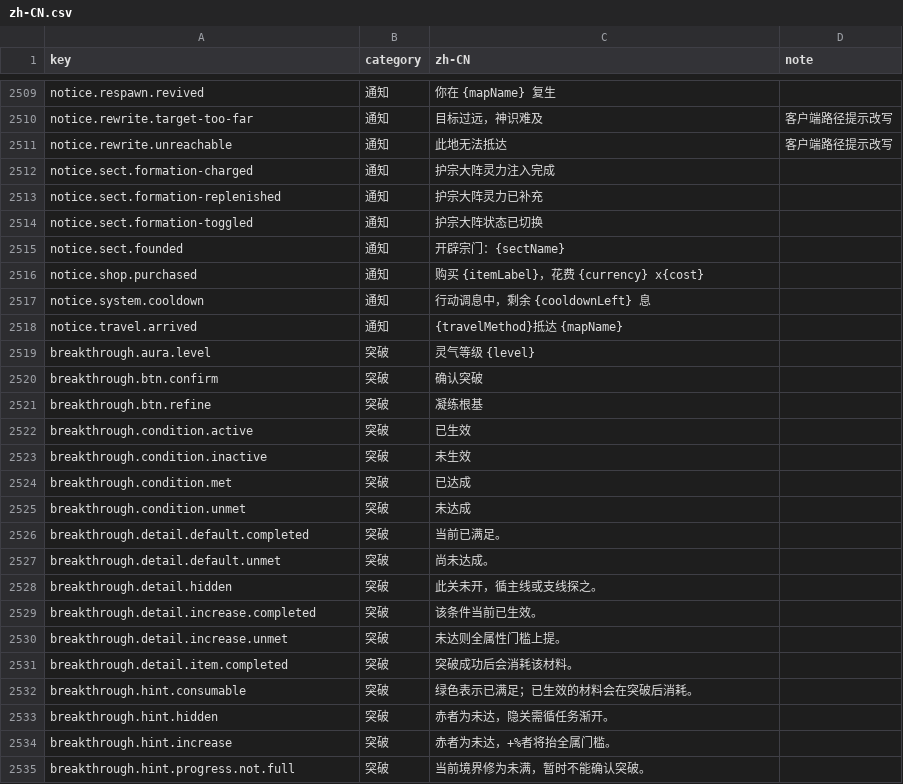
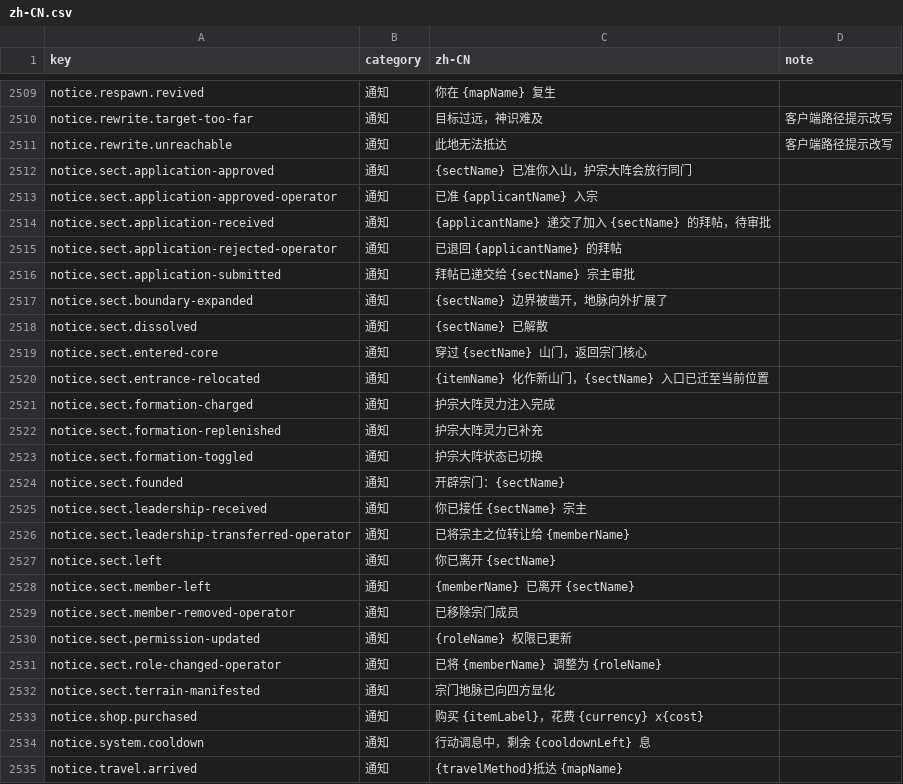
Before and after one commit to fruktoguo/daojie-yusheng, a CSV file: packages/client/src/content/i18n/zh-CN.csv, drawn as a sheet; only a part is shown, gaps mark what is left out; the shorter side is filled out with more unchanged rows; the diff names each change by its address in the sheet, - before the commit and + after, or states it on an @@ line.

```diff
--- a/packages/client/src/content/i18n/zh-CN.csv
+++ b/packages/client/src/content/i18n/zh-CN.csv
+row 2512: notice.sect.application-approved | 通知 | {sectName} 已准你入山，护宗大阵会放行同门
+row 2513: notice.sect.application-approved-operator | 通知 | 已准 {applicantName} 入宗
+row 2514: notice.sect.application-received | 通知 | {applicantName} 递交了加入 {sectName} 的拜帖，待审批
+row 2515: notice.sect.application-rejected-operator | 通知 | 已退回 {applicantName} 的拜帖
+row 2516: notice.sect.application-submitted | 通知 | 拜帖已递交给 {sectName} 宗主审批
+row 2517: notice.sect.boundary-expanded | 通知 | {sectName} 边界被凿开，地脉向外扩展了
+row 2518: notice.sect.dissolved | 通知 | {sectName} 已解散
+row 2519: notice.sect.entered-core | 通知 | 穿过 {sectName} 山门，返回宗门核心
+row 2520: notice.sect.entrance-relocated | 通知 | {itemName} 化作新山门，{sectName} 入口已迁至当前位置
+row 2525: notice.sect.leadership-received | 通知 | 你已接任 {sectName} 宗主
+row 2526: notice.sect.leadership-transferred-operator | 通知 | 已将宗主之位转让给 {memberName}
+row 2527: notice.sect.left | 通知 | 你已离开 {sectName}
+row 2528: notice.sect.member-left | 通知 | {memberName} 已离开 {sectName}
+row 2529: notice.sect.member-removed-operator | 通知 | 已移除宗门成员
+row 2530: notice.sect.permission-updated | 通知 | {roleName} 权限已更新
+row 2531: notice.sect.role-changed-operator | 通知 | 已将 {memberName} 调整为 {roleName}
+row 2532: notice.sect.terrain-manifested | 通知 | 宗门地脉已向四方显化
```
Also changed, not shown: 24 other files.
